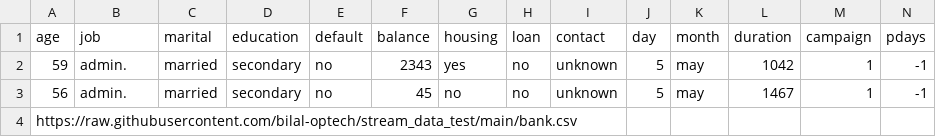
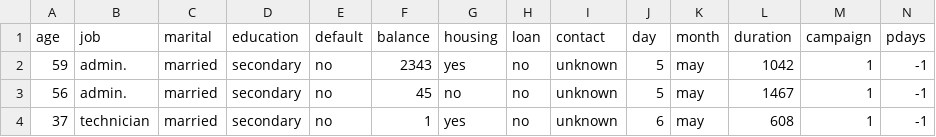
Before and after one commit to bilal-optech/stream_data_test, a CSV file: bank.csv, drawn as a sheet; only a part is shown; removed rows and columns are numbered as before the commit, all else as after; rows hold the shown columns only; the diff names each change by its address in the sheet, - before the commit and + after, or states it on an @@ line.

Commit message:
Update bank.csv

```diff
--- a/bank.csv
+++ b/bank.csv
-row 4: https://raw.githubusercontent.com/bilal-optech/stream_data_test/main/bank.csv
+row 4: 37 | technician | married | secondary | no | 1 | yes | no | unknown | 6 | may | 608 | 1 | -1
```
